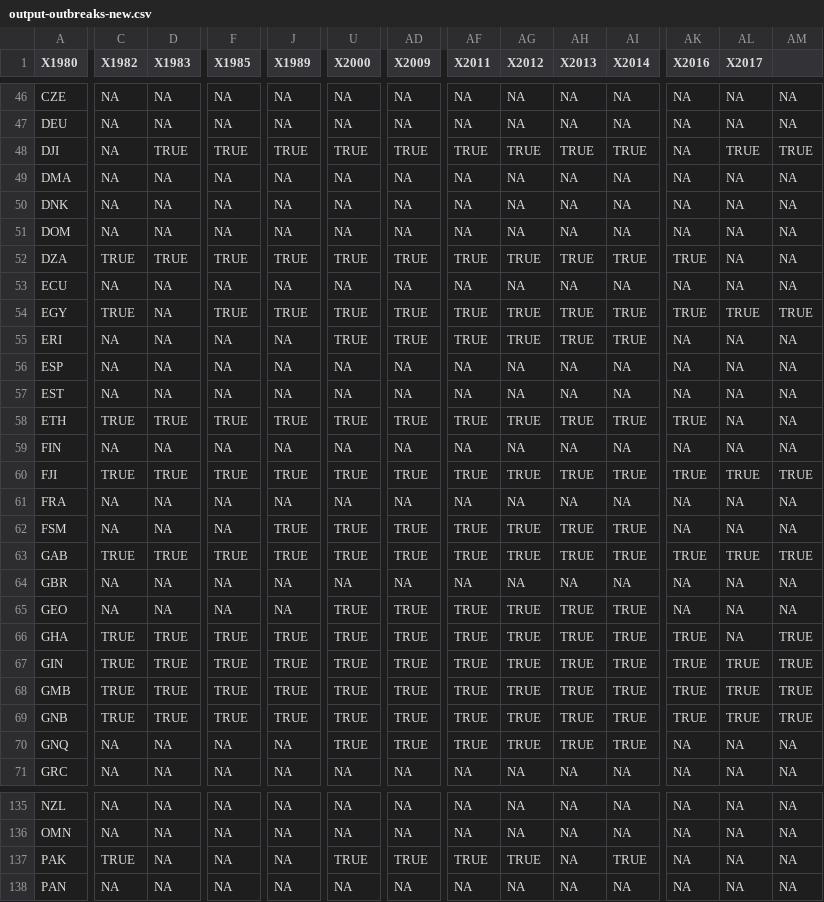
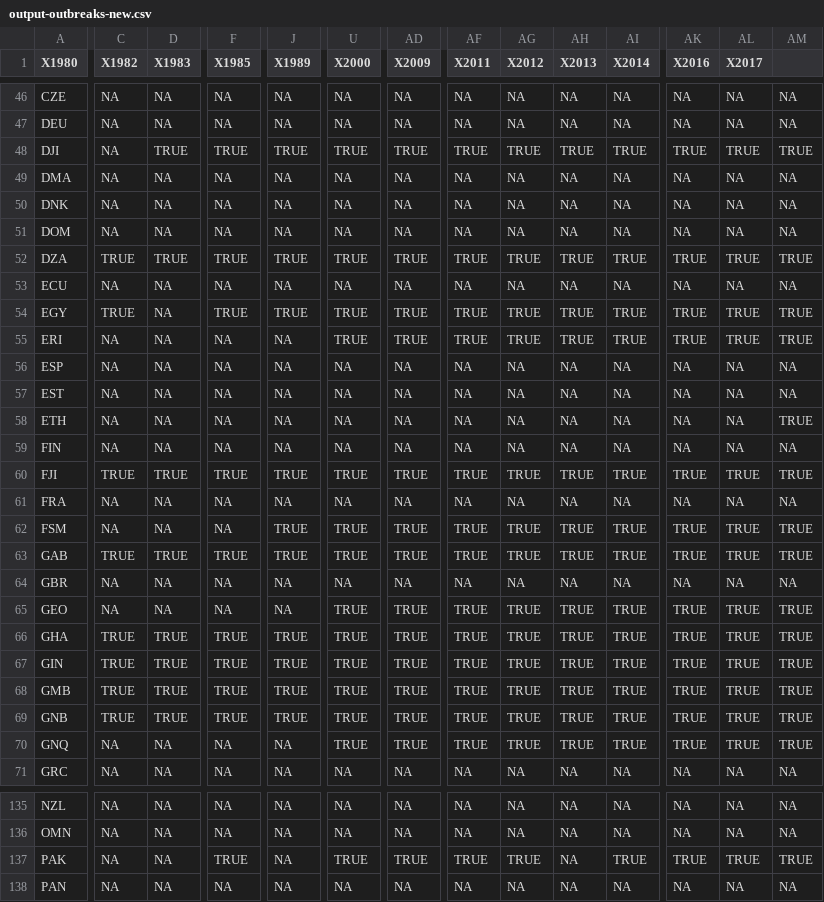
Before and after one commit to HopkinsIDD/MeaslesCanonicalPath, a CSV file: state.space.model/output-outbreaks-new.csv, drawn as a sheet; only a part is shown, gaps mark what is left out; the diff covers the shown part only; the diff names each change by its address in the sheet, - before the commit and + after, or states it on an @@ line.

```diff
--- a/state.space.model/output-outbreaks-new.csv
+++ b/state.space.model/output-outbreaks-new.csv
-AK48 (X2016): NA
+AK48 (X2016): TRUE
-AL52 (X2017): NA
+AL52 (X2017): TRUE
-AM52: NA
+AM52: TRUE
-AK55 (X2016): NA
+AK55 (X2016): TRUE
-AL55 (X2017): NA
+AL55 (X2017): TRUE
-AM55: NA
+AM55: TRUE
-C58 (X1982): TRUE
+C58 (X1982): NA
-D58 (X1983): TRUE
+D58 (X1983): NA
-F58 (X1985): TRUE
+F58 (X1985): NA
-J58 (X1989): TRUE
+J58 (X1989): NA
-U58 (X2000): TRUE
+U58 (X2000): NA
-AD58 (X2009): TRUE
+AD58 (X2009): NA
-AF58 (X2011): TRUE
+AF58 (X2011): NA
-AG58 (X2012): TRUE
+AG58 (X2012): NA
-AH58 (X2013): TRUE
+AH58 (X2013): NA
-AI58 (X2014): TRUE
+AI58 (X2014): NA
-AK58 (X2016): TRUE
+AK58 (X2016): NA
-AM58: NA
+AM58: TRUE
-AK62 (X2016): NA
+AK62 (X2016): TRUE
-AL62 (X2017): NA
+AL62 (X2017): TRUE
-AM62: NA
+AM62: TRUE
-AK65 (X2016): NA
+AK65 (X2016): TRUE
-AL65:AL66 (X2017): NA
+AL65:AL66 (X2017): TRUE
-AM65: NA
+AM65: TRUE
-AK70 (X2016): NA
+AK70 (X2016): TRUE
-AL70 (X2017): NA
+AL70 (X2017): TRUE
-AM70: NA
+AM70: TRUE
-C137 (X1982): TRUE
+C137 (X1982): NA
-F137 (X1985): NA
+F137 (X1985): TRUE
-AK137 (X2016): NA
+AK137 (X2016): TRUE
-AL137 (X2017): NA
+AL137 (X2017): TRUE
-AM137: NA
+AM137: TRUE
```
Also changed, not shown: 149 edited cells elsewhere in this file, data/State_space_cases_new.csv, data/mean_age_sus.csv, 24 other files.
